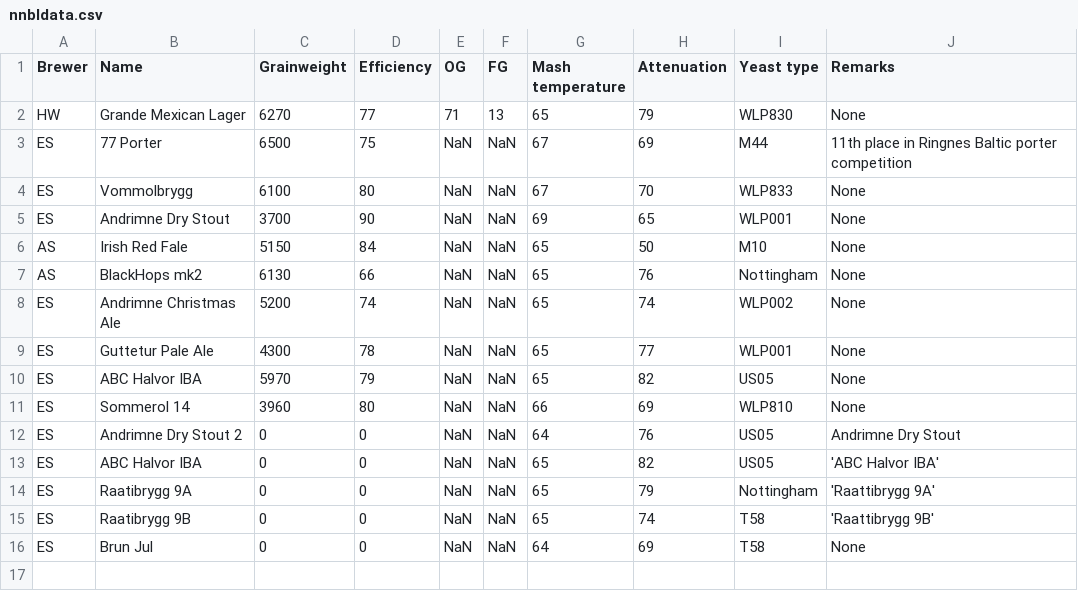
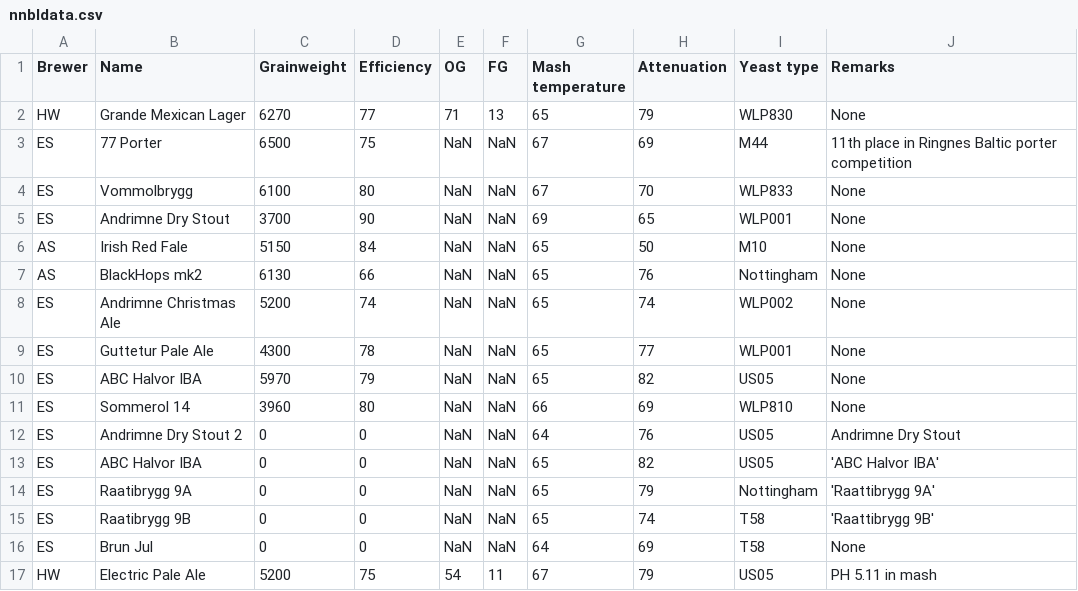
Before and after one commit to NNBL/SpeidelTips, a CSV file: nnbldata.csv, drawn as a sheet.

```diff
--- a/nnbldata.csv
+++ b/nnbldata.csv
@@ -16 +16,2 @@ ES,Raatibrygg 9B,0,0,NaN,NaN,65,74,T58,'Raattibrygg 9B'
 ES,Brun Jul,0,0,NaN,NaN,64,69,T58,None
+HW,Electric Pale Ale,5200,75,54,11,67,79,US05,PH 5.11 in mash
```
Also changed, not shown: 1 other file.
